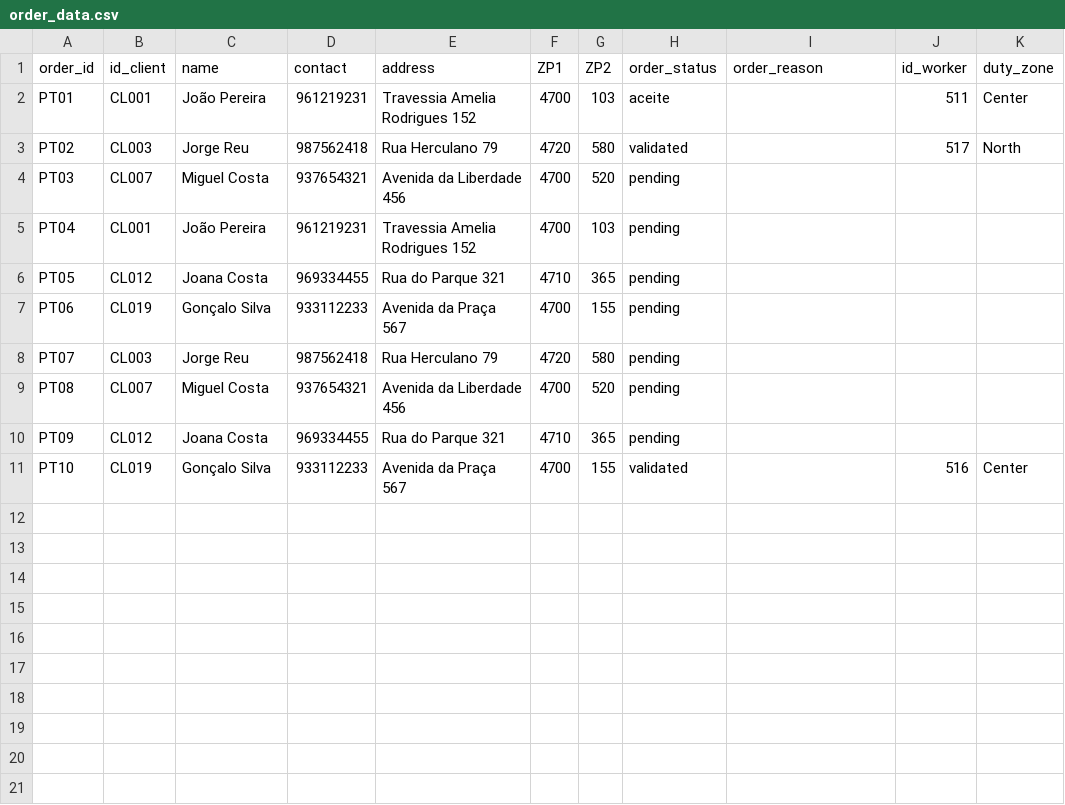
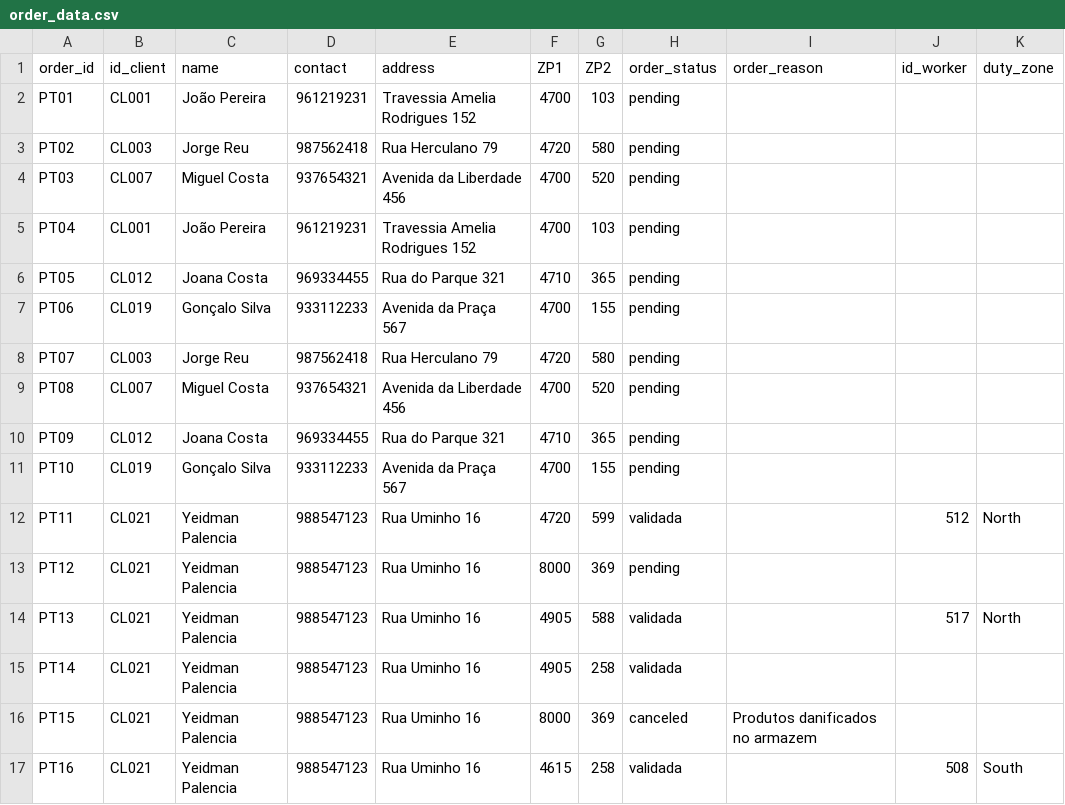
Before and after one commit to yeidmand/BYLA_Bloom_Florista, a CSV file: order_data.csv, drawn as a sheet.

```diff
--- a/order_data.csv
+++ b/order_data.csv
@@ -1,4 +1,4 @@
 order_id;id_client;name;contact;address;ZP1;ZP2;order_status;order_reason;id_worker;duty_zone
-PT01;CL001;João Pereira;961219231;Travessia Amelia Rodrigues 152;4700;103;aceite;;511;Center
-PT02;CL003;Jorge Reu;987562418;Rua Herculano 79;4720;580;validated;;517;North
+PT01;CL001;João Pereira;961219231;Travessia Amelia Rodrigues 152;4700;103;pending;;;
+PT02;CL003;Jorge Reu;987562418;Rua Herculano 79;4720;580;pending;;;
 PT03;CL007;Miguel Costa;937654321;Avenida da Liberdade 456;4700;520;pending;;;
@@ -10,2 +10,8 @@ PT08;CL007;Miguel Costa;937654321;Avenida da Liberdade 456;4700;520;pending;;;
 PT09;CL012;Joana Costa;969334455;Rua do Parque 321;4710;365;pending;;;
-PT10;CL019;Gonçalo Silva;933112233;Avenida da Praça 567;4700;155;validated;;516;Center
+PT10;CL019;Gonçalo Silva;933112233;Avenida da Praça 567;4700;155;pending;;;
+PT11;CL021;Yeidman Palencia;988547123;Rua Uminho 16;4720;599;validada;;512;North
+PT12;CL021;Yeidman Palencia;988547123;Rua Uminho 16;8000;369;pending;;;
+PT13;CL021;Yeidman Palencia;988547123;Rua Uminho 16;4905;588;validada;;517;North
+PT14;CL021;Yeidman Palencia;988547123;Rua Uminho 16;4905;258;validada;;;
+PT15;CL021;Yeidman Palencia;988547123;Rua Uminho 16;8000;369;canceled;Produtos danificados no armazem;;
+PT16;CL021;Yeidman Palencia;988547123;Rua Uminho 16;4615;258;validada;;508;South
```
Also changed, not shown: login_client.csv, order_items.csv, 13 other files.
